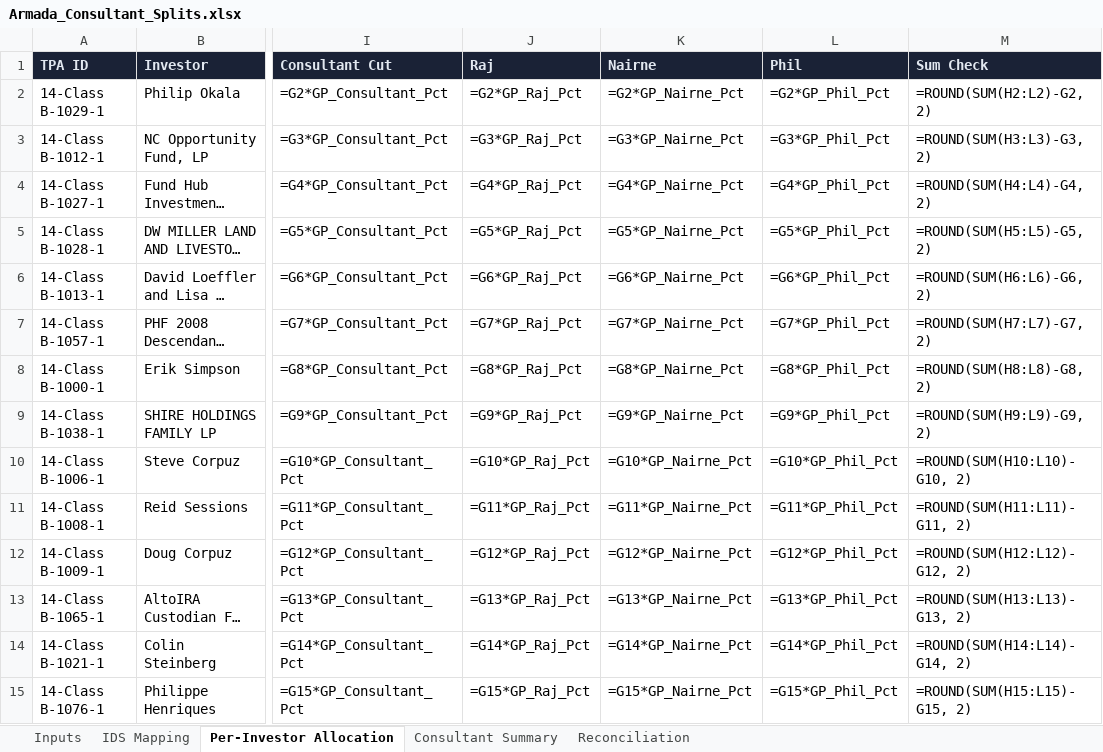
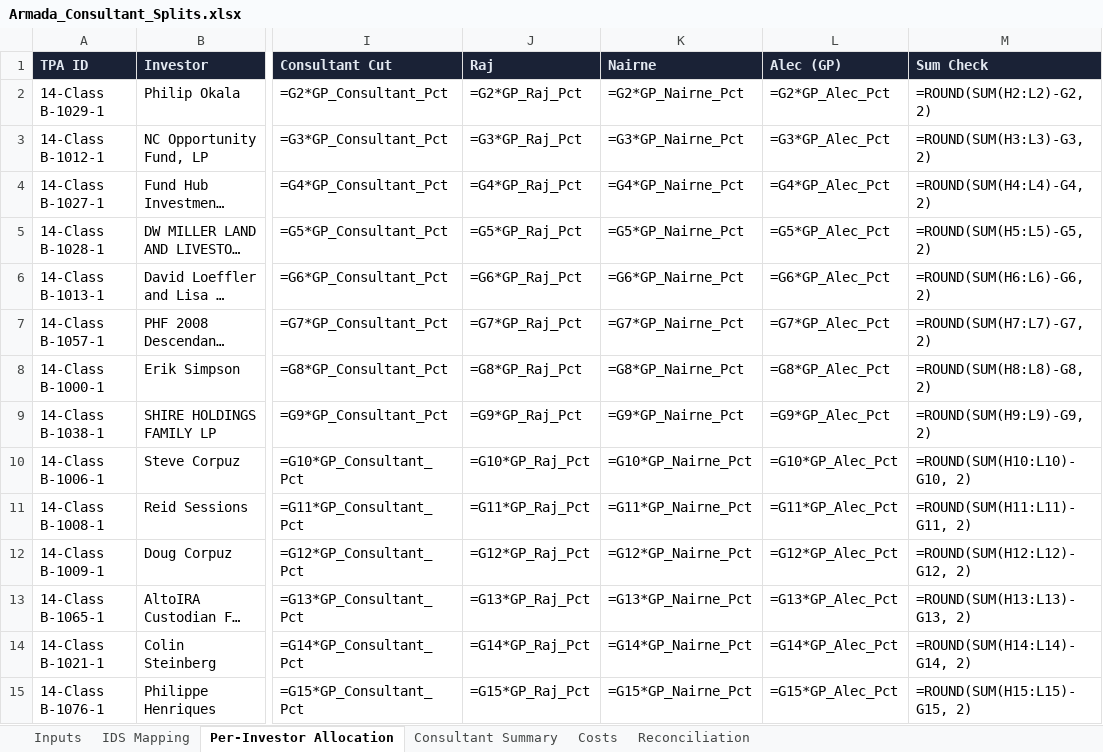
Before and after one commit to theastark1-cpu/claude-central-hub, an Excel workbook: Armada_Consultant_Splits.xlsx, sheet Per-Investor Allocation, drawn as a sheet; only a part is shown, gaps mark what is left out; long unchanged cells end in …; values as stored, in another font and other column widths than the file's, no borders; formulas without a stored value are shown as written; the diff covers the shown part only; the diff names each change by its address in the sheet, - before the commit and + after, or states it on an @@ line.

```diff
--- a/Armada_Consultant_Splits.xlsx (sheet Per-Investor Allocation)
+++ b/Armada_Consultant_Splits.xlsx (sheet Per-Investor Allocation)
+sheet tab: Costs
-L1: Phil
+L1: Alec (GP)
-L2 (Alec (GP)): =G2*GP_Phil_Pct
+L2 (Alec (GP)): =G2*GP_Alec_Pct
-L3 (Alec (GP)): =G3*GP_Phil_Pct
+L3 (Alec (GP)): =G3*GP_Alec_Pct
-L4 (Alec (GP)): =G4*GP_Phil_Pct
+L4 (Alec (GP)): =G4*GP_Alec_Pct
-L5 (Alec (GP)): =G5*GP_Phil_Pct
+L5 (Alec (GP)): =G5*GP_Alec_Pct
-L6 (Alec (GP)): =G6*GP_Phil_Pct
+L6 (Alec (GP)): =G6*GP_Alec_Pct
-L7 (Alec (GP)): =G7*GP_Phil_Pct
+L7 (Alec (GP)): =G7*GP_Alec_Pct
-L8 (Alec (GP)): =G8*GP_Phil_Pct
+L8 (Alec (GP)): =G8*GP_Alec_Pct
-L9 (Alec (GP)): =G9*GP_Phil_Pct
+L9 (Alec (GP)): =G9*GP_Alec_Pct
-L10 (Alec (GP)): =G10*GP_Phil_Pct
+L10 (Alec (GP)): =G10*GP_Alec_Pct
-L11 (Alec (GP)): =G11*GP_Phil_Pct
+L11 (Alec (GP)): =G11*GP_Alec_Pct
-L12 (Alec (GP)): =G12*GP_Phil_Pct
+L12 (Alec (GP)): =G12*GP_Alec_Pct
-L13 (Alec (GP)): =G13*GP_Phil_Pct
+L13 (Alec (GP)): =G13*GP_Alec_Pct
-L14 (Alec (GP)): =G14*GP_Phil_Pct
+L14 (Alec (GP)): =G14*GP_Alec_Pct
-L15 (Alec (GP)): =G15*GP_Phil_Pct
+L15 (Alec (GP)): =G15*GP_Alec_Pct
```
Also changed, not shown: 37 edited cells elsewhere in this sheet, sheet Inputs, sheet Consultant Summary, 3 other files.
